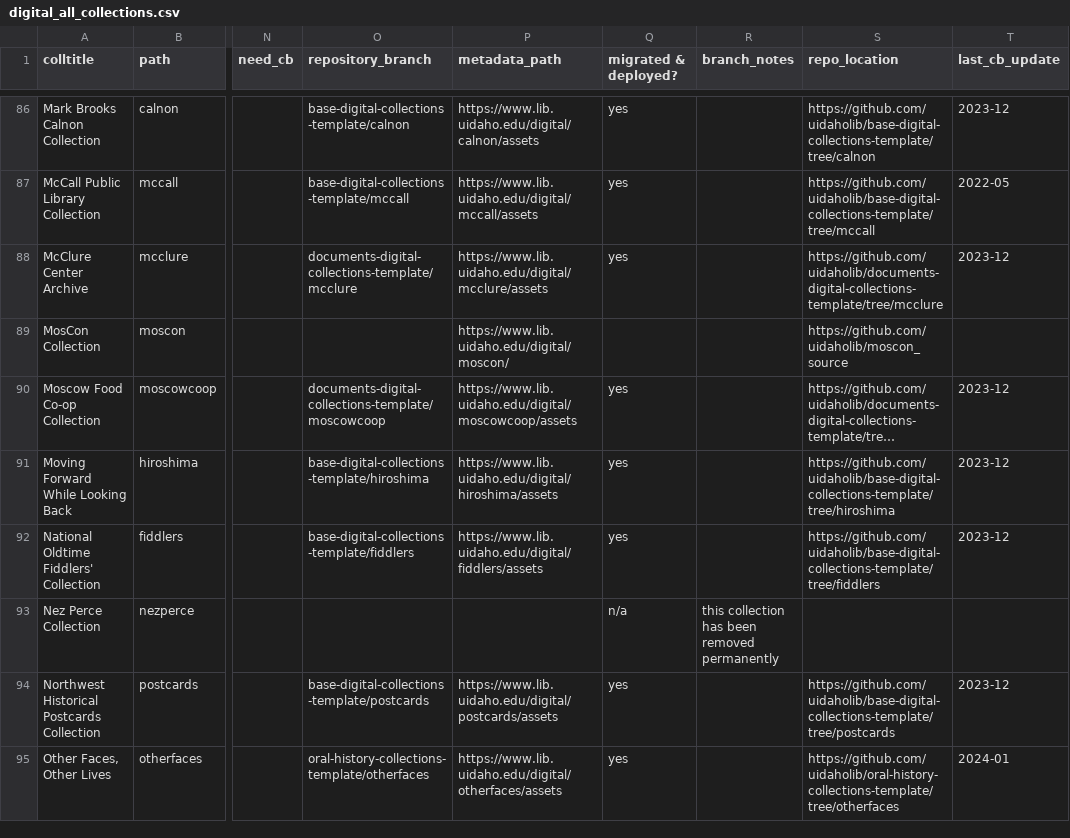
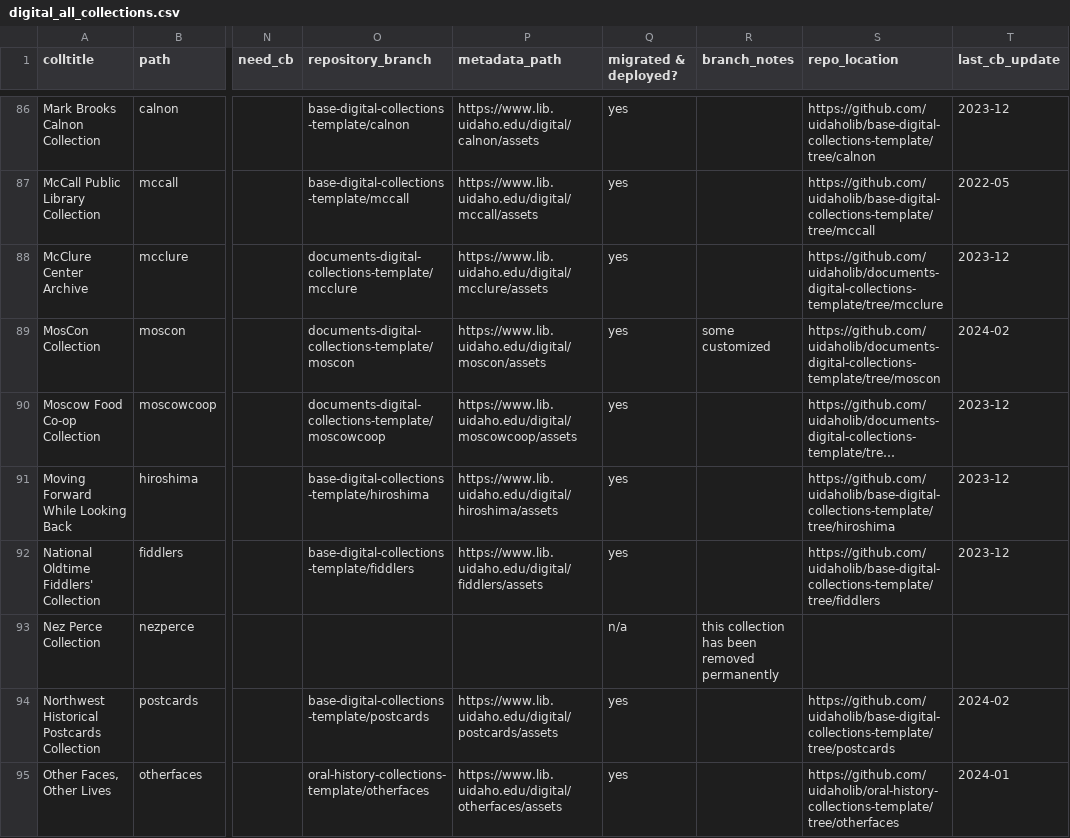
Before and after one commit to uidaholib/digital_source, a CSV file: _data/digital_all_collections.csv, drawn as a sheet; only a part is shown, gaps mark what is left out; long unchanged cells end in …; the diff covers the shown part only; the diff names each change by its address in the sheet, - before the commit and + after, or states it on an @@ line.

Commit message:
update all collections

```diff
--- a/_data/digital_all_collections.csv
+++ b/_data/digital_all_collections.csv
-O89 (repository_branch): (empty)
+O89 (repository_branch): documents-digital-collections-template/moscon
-P89 (metadata_path): https://www.lib.uidaho.edu/digital/moscon/
+P89 (metadata_path): https://www.lib.uidaho.edu/digital/moscon/assets
-Q89 (migrated & deployed?): (empty)
+Q89 (migrated & deployed?): yes
-R89 (branch_notes): (empty)
+R89 (branch_notes): some customized
-S89 (repo_location): https://github.com/uidaholib/moscon_source
+S89 (repo_location): https://github.com/uidaholib/documents-digital-collections-template/tree/moscon
-T89 (last_cb_update): (empty)
+T89 (last_cb_update): 2024-02
-T94 (last_cb_update): 2023-12
+T94 (last_cb_update): 2024-02
```
Also changed, not shown: 26 edited cells elsewhere in this file.
